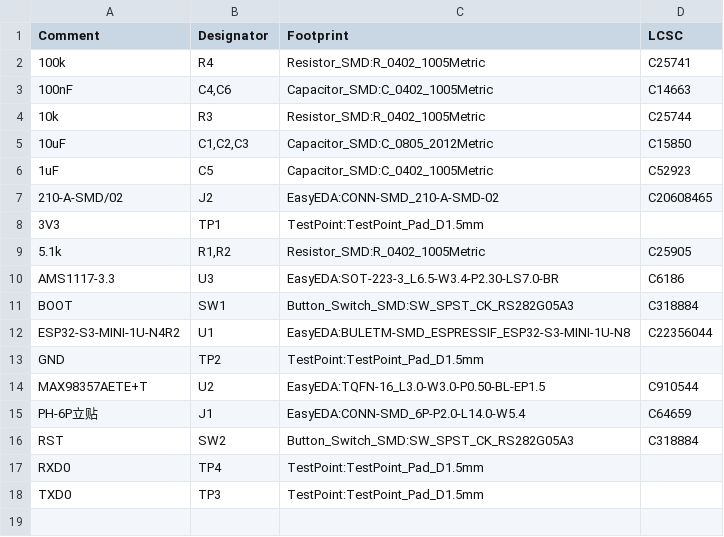
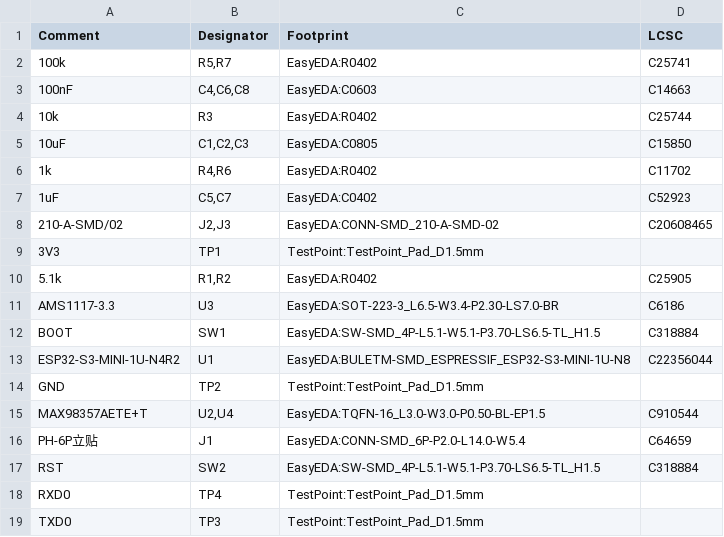
Before and after one commit to W-Floyd/speakeasy, a CSV file: pcb/speakeasy/speakeasy/speakeasy_jlcpcb_bom.csv, drawn as a sheet.

```diff
--- a/pcb/speakeasy/speakeasy/speakeasy_jlcpcb_bom.csv
+++ b/pcb/speakeasy/speakeasy/speakeasy_jlcpcb_bom.csv
@@ -1,17 +1,18 @@
 Comment,Designator,Footprint,LCSC
-100k,R4,Resistor_SMD:R_0402_1005Metric,C25741
-100nF,"C4,C6",Capacitor_SMD:C_0402_1005Metric,C14663
-10k,R3,Resistor_SMD:R_0402_1005Metric,C25744
-10uF,"C1,C2,C3",Capacitor_SMD:C_0805_2012Metric,C15850
-1uF,C5,Capacitor_SMD:C_0402_1005Metric,C52923
-210-A-SMD/02,J2,EasyEDA:CONN-SMD_210-A-SMD-02,C20608465
+100k,"R5,R7",EasyEDA:R0402,C25741
+100nF,"C4,C6,C8",EasyEDA:C0603,C14663
+10k,R3,EasyEDA:R0402,C25744
+10uF,"C1,C2,C3",EasyEDA:C0805,C15850
+1k,"R4,R6",EasyEDA:R0402,C11702
+1uF,"C5,C7",EasyEDA:C0402,C52923
+210-A-SMD/02,"J2,J3",EasyEDA:CONN-SMD_210-A-SMD-02,C20608465
 3V3,TP1,TestPoint:TestPoint_Pad_D1.5mm,
-5.1k,"R1,R2",Resistor_SMD:R_0402_1005Metric,C25905
+5.1k,"R1,R2",EasyEDA:R0402,C25905
 AMS1117-3.3,U3,EasyEDA:SOT-223-3_L6.5-W3.4-P2.30-LS7.0-BR,C6186
-BOOT,SW1,Button_Switch_SMD:SW_SPST_CK_RS282G05A3,C318884
+BOOT,SW1,EasyEDA:SW-SMD_4P-L5.1-W5.1-P3.70-LS6.5-TL_H1.5,C318884
 ESP32-S3-MINI-1U-N4R2,U1,EasyEDA:BULETM-SMD_ESPRESSIF_ESP32-S3-MINI-1U-N8,C22356044
 GND,TP2,TestPoint:TestPoint_Pad_D1.5mm,
-MAX98357AETE+T,U2,EasyEDA:TQFN-16_L3.0-W3.0-P0.50-BL-EP1.5,C910544
+MAX98357AETE+T,"U2,U4",EasyEDA:TQFN-16_L3.0-W3.0-P0.50-BL-EP1.5,C910544
 PH-6P立贴,J1,EasyEDA:CONN-SMD_6P-P2.0-L14.0-W5.4,C64659
-RST,SW2,Button_Switch_SMD:SW_SPST_CK_RS282G05A3,C318884
+RST,SW2,EasyEDA:SW-SMD_4P-L5.1-W5.1-P3.70-LS6.5-TL_H1.5,C318884
 RXD0,TP4,TestPoint:TestPoint_Pad_D1.5mm,
```
Also changed, not shown: 6 other files.
